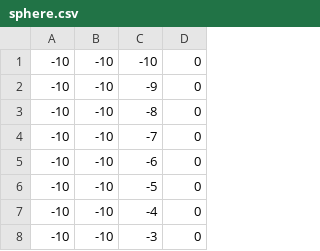
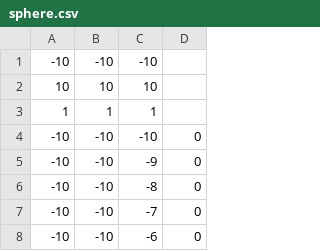
Before and after one commit to tigerman9854/MarchingCubes, a CSV file: MarchingCubes/Output/sphere.csv, drawn as a sheet; only a part is shown; the shorter side is filled out with more unchanged rows; the diff names each change by its address in the sheet, - before the commit and + after, or states it on an @@ line.

```diff
--- a/MarchingCubes/Output/sphere.csv
+++ b/MarchingCubes/Output/sphere.csv
+row 1: -10 | -10 | -10
+row 2: 10 | 10 | 10
+row 3: 1 | 1 | 1
```
Also changed, not shown: MarchingCubes/Output/saddle.csv, 5 other files.
